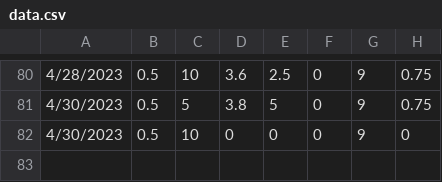
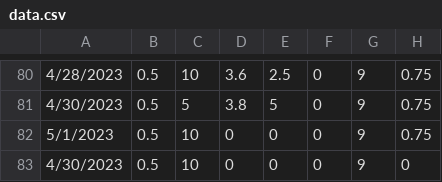
Before and after one commit to bmck039/Fish-Tank-Controller, a CSV file: data.csv, drawn as a sheet; only a part is shown, gaps mark what is left out.

Commit message:
added data point for 05/01/2023

```diff
--- a/data.csv
+++ b/data.csv
@@ -81,2 +81,3 @@
 4/30/2023,0.5,5,3.8,5,0,9,0.75
+5/1/2023,0.5,10,0,0,0,9,0.75
 4/30/2023,0.5,10,0,0,0,9,0,
```
